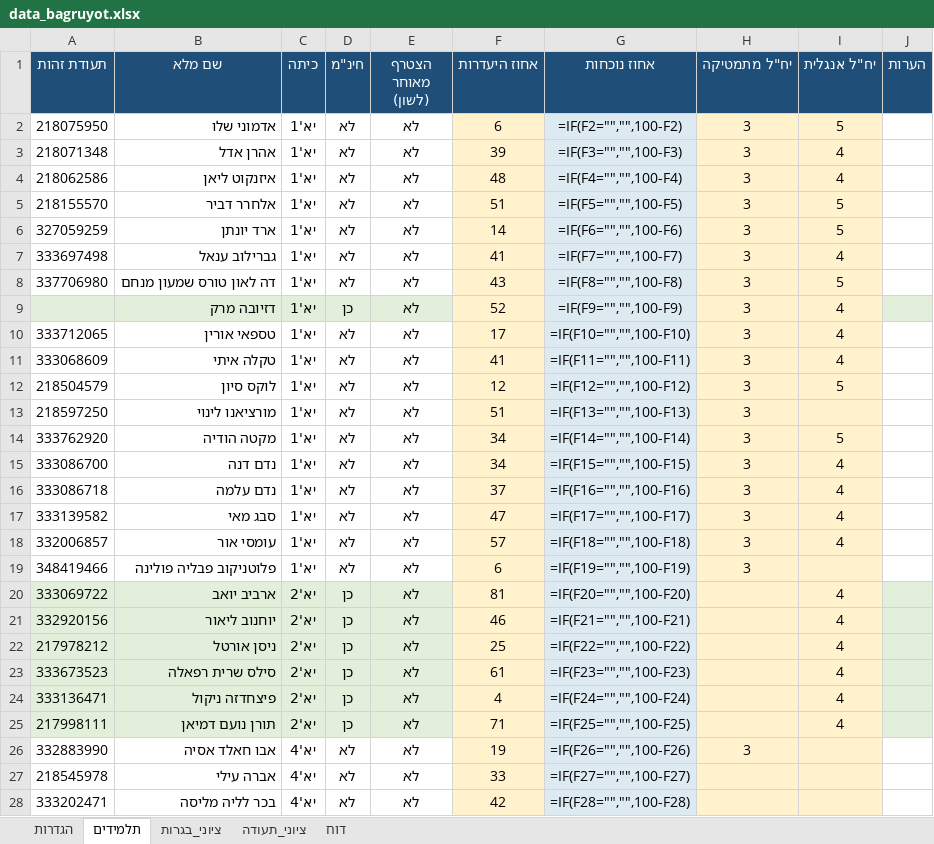
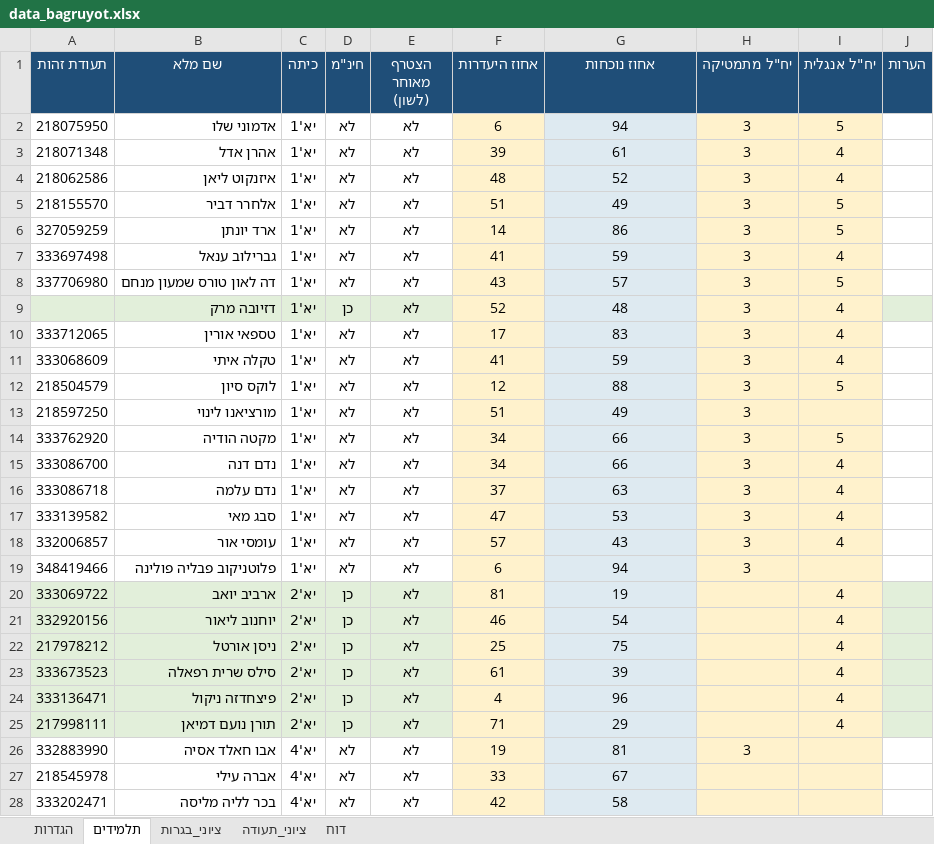
Before and after one commit to yaacovbod/11calander, an Excel workbook: probability/data_bagruyot.xlsx, sheet תלמידים, drawn as a sheet; only a part is shown; values as stored, in another font and other column widths than the file's, no borders; formulas without a stored value are shown as written; the diff covers the shown part only; the diff names each change by its address in the sheet, - before the commit and + after, or states it on an @@ line.

```diff
--- a/probability/data_bagruyot.xlsx (sheet תלמידים)
+++ b/probability/data_bagruyot.xlsx (sheet תלמידים)
-G2 (אחוז נוכחות): =IF(F2="","",100-F2)
+G2 (אחוז נוכחות): 94
-G3 (אחוז נוכחות): =IF(F3="","",100-F3)
+G3 (אחוז נוכחות): 61
-G4 (אחוז נוכחות): =IF(F4="","",100-F4)
+G4 (אחוז נוכחות): 52
-G5 (אחוז נוכחות): =IF(F5="","",100-F5)
+G5 (אחוז נוכחות): 49
-G6 (אחוז נוכחות): =IF(F6="","",100-F6)
+G6 (אחוז נוכחות): 86
-G7 (אחוז נוכחות): =IF(F7="","",100-F7)
+G7 (אחוז נוכחות): 59
-G8 (אחוז נוכחות): =IF(F8="","",100-F8)
+G8 (אחוז נוכחות): 57
-G9 (אחוז נוכחות): =IF(F9="","",100-F9)
+G9 (אחוז נוכחות): 48
-G10 (אחוז נוכחות): =IF(F10="","",100-F10)
+G10 (אחוז נוכחות): 83
-G11 (אחוז נוכחות): =IF(F11="","",100-F11)
+G11 (אחוז נוכחות): 59
-G12 (אחוז נוכחות): =IF(F12="","",100-F12)
+G12 (אחוז נוכחות): 88
-G13 (אחוז נוכחות): =IF(F13="","",100-F13)
+G13 (אחוז נוכחות): 49
-G14 (אחוז נוכחות): =IF(F14="","",100-F14)
+G14 (אחוז נוכחות): 66
-G15 (אחוז נוכחות): =IF(F15="","",100-F15)
+G15 (אחוז נוכחות): 66
-G16 (אחוז נוכחות): =IF(F16="","",100-F16)
+G16 (אחוז נוכחות): 63
-G17 (אחוז נוכחות): =IF(F17="","",100-F17)
+G17 (אחוז נוכחות): 53
-G18 (אחוז נוכחות): =IF(F18="","",100-F18)
+G18 (אחוז נוכחות): 43
-G19 (אחוז נוכחות): =IF(F19="","",100-F19)
+G19 (אחוז נוכחות): 94
-G20 (אחוז נוכחות): =IF(F20="","",100-F20)
+G20 (אחוז נוכחות): 19
-G21 (אחוז נוכחות): =IF(F21="","",100-F21)
+G21 (אחוז נוכחות): 54
-G22 (אחוז נוכחות): =IF(F22="","",100-F22)
+G22 (אחוז נוכחות): 75
-G23 (אחוז נוכחות): =IF(F23="","",100-F23)
+G23 (אחוז נוכחות): 39
-G24 (אחוז נוכחות): =IF(F24="","",100-F24)
+G24 (אחוז נוכחות): 96
-G25 (אחוז נוכחות): =IF(F25="","",100-F25)
+G25 (אחוז נוכחות): 29
-G26 (אחוז נוכחות): =IF(F26="","",100-F26)
+G26 (אחוז נוכחות): 81
-G27 (אחוז נוכחות): =IF(F27="","",100-F27)
+G27 (אחוז נוכחות): 67
-G28 (אחוז נוכחות): =IF(F28="","",100-F28)
+G28 (אחוז נוכחות): 58
```
Also changed, not shown: 57 edited cells elsewhere in this sheet, sheet ציוני_בגרות, sheet ציוני_תעודה.
